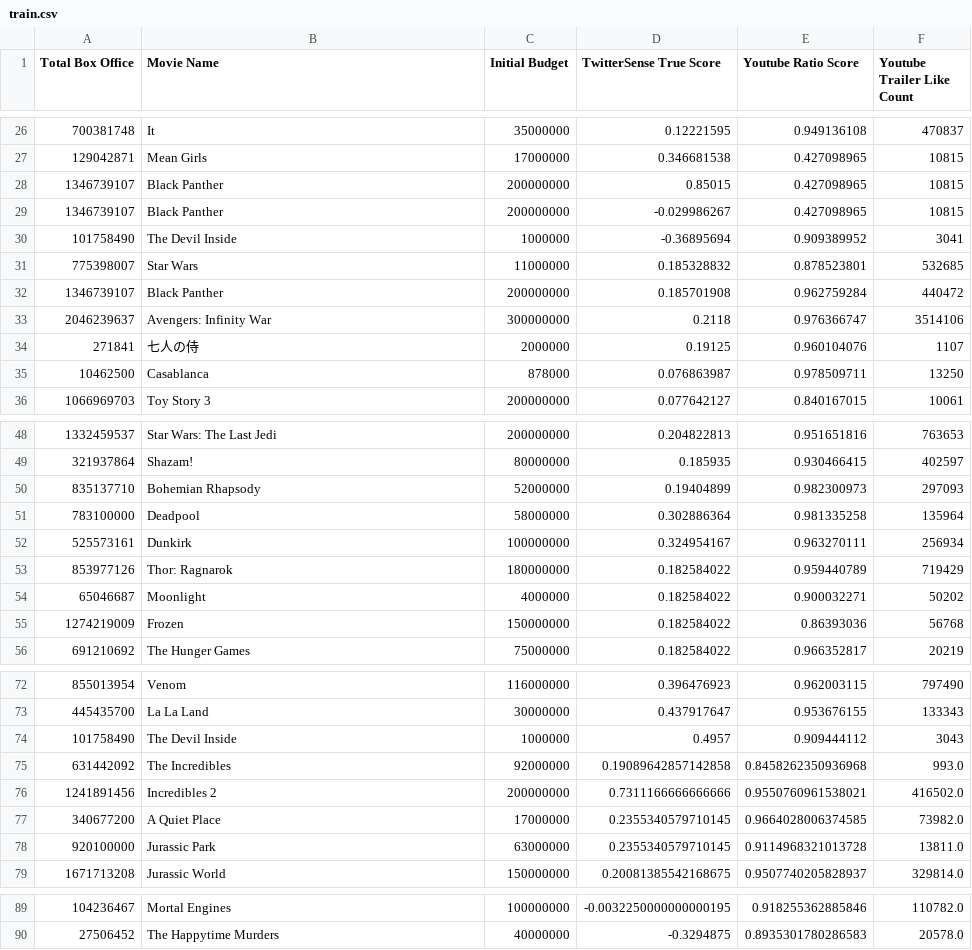
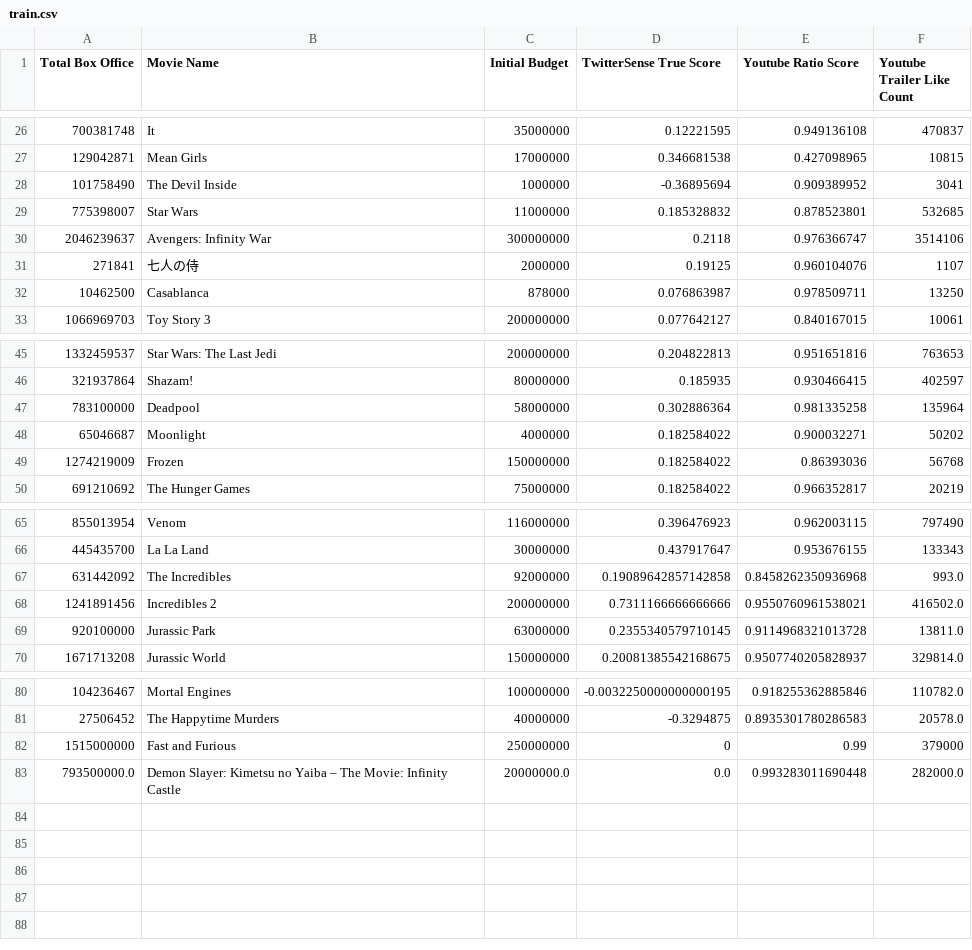
Before and after one commit to jianxinzhou123/boxofficepredictor, a CSV file: data/train.csv, drawn as a sheet; only a part is shown, gaps mark what is left out; removed rows and columns are numbered as before the commit, all else as after; the diff covers the shown part only; the diff names each change by its address in the sheet, - before the commit and + after, or states it on an @@ line.

Commit message:
Favoring Youtube over Twtitter metrics

```diff
--- a/data/train.csv
+++ b/data/train.csv
-row 28: 1346739107 | Black Panther | 200000000 | 0.85015 | 0.427098965 | 10815
-row 29: 1346739107 | Black Panther | 200000000 | -0.029986267 | 0.427098965 | 10815
-row 32: 1346739107 | Black Panther | 200000000 | 0.185701908 | 0.962759284 | 440472
-row 50: 835137710 | Bohemian Rhapsody | 52000000 | 0.19404899 | 0.982300973 | 297093
-row 52: 525573161 | Dunkirk | 100000000 | 0.324954167 | 0.963270111 | 256934
-row 53: 853977126 | Thor: Ragnarok | 180000000 | 0.182584022 | 0.959440789 | 719429
-row 74: 101758490 | The Devil Inside | 1000000 | 0.4957 | 0.909444112 | 3043
-row 77: 340677200 | A Quiet Place | 17000000 | 0.2355340579710145 | 0.9664028006374585 | 73982.0
+row 82: 1515000000 | Fast and Furious | 250000000 | 0 | 0.99 | 379000
+row 83: 793500000.0 | Demon Slayer: Kimetsu no Yaiba – The Movie: Infinity Castle | 20000000.0 | 0.0 | 0.993283011690448 | 282000.0
```
Also changed, not shown: 1 removed row elsewhere in this file, data/dataset.csv, 5 other files.
